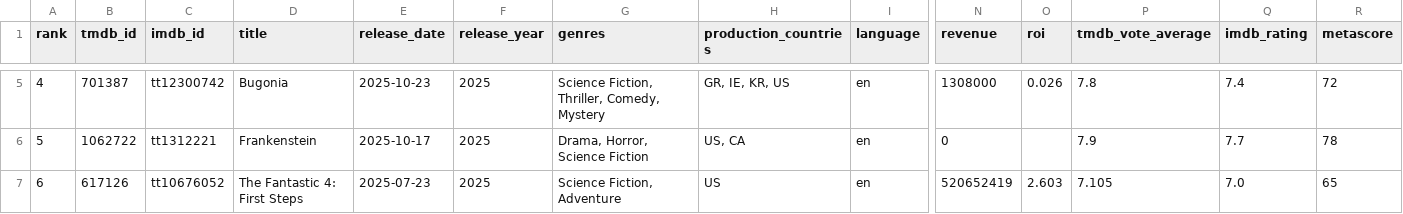
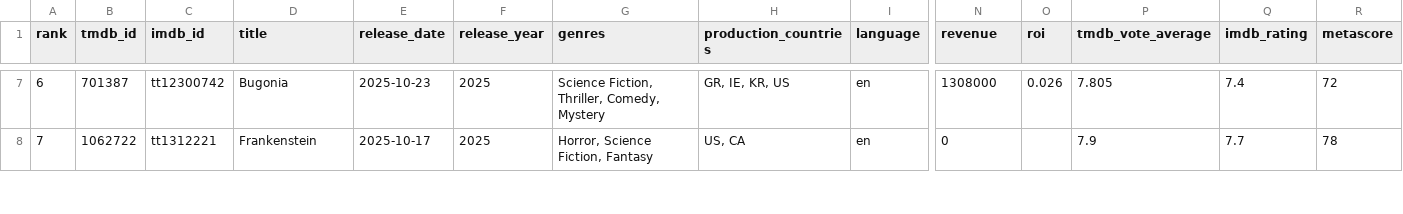
Before and after one commit to minhHuy-Truong/Movie, a CSV file: top10_trending.csv, drawn as a sheet; only a part is shown, gaps mark what is left out; removed rows and columns are numbered as before the commit, all else as after; rows hold the shown columns only; the diff covers the shown part only; the diff names each change by its address in the sheet, - before the commit and + after, or states it on an @@ line.

```diff
--- a/top10_trending.csv
+++ b/top10_trending.csv
-A7 (rank): 4
+A7 (rank): 6
-P7 (tmdb_vote_average): 7.8
+P7 (tmdb_vote_average): 7.805
-A8 (rank): 5
+A8 (rank): 7
-G8 (genres): Drama, Horror, Science Fiction
+G8 (genres): Horror, Science Fiction, Fantasy
-row 7: 6 | 617126 | tt10676052 | The Fantastic 4: First Steps | 2025-07-23 | 2025 | Science Fiction, Adventure | US | en | 520652419 | 2.603 | 7.105 | 7.0 | 65
```
Also changed, not shown: 2 added rows, 1 removed row and 70 edited cells elsewhere in this file, 1 other file.
